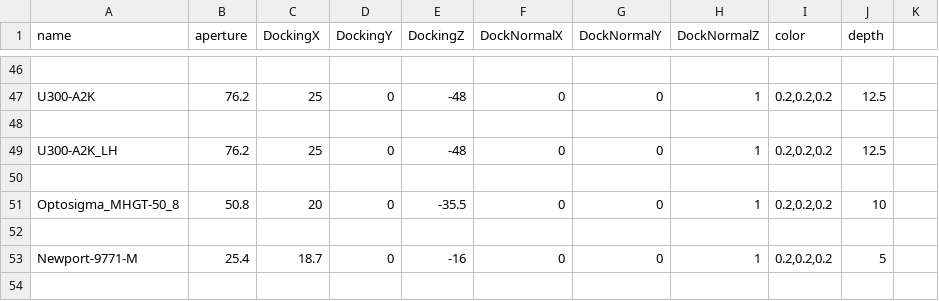
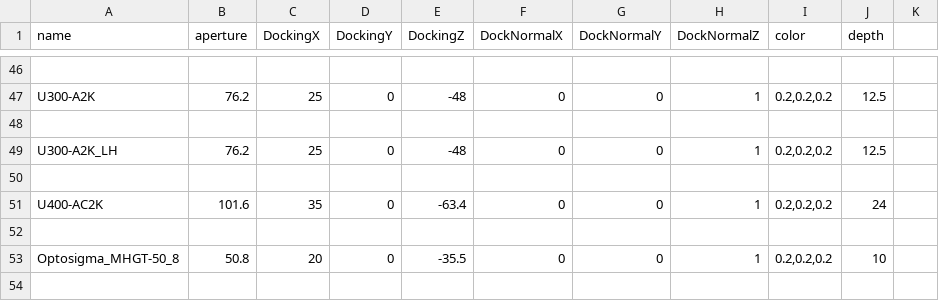
Before and after one commit to Tatze99/LaserCAD, a CSV file: LaserCAD/freecad_models/mount_meshes/mirror/mirrormounts.csv, drawn as a sheet; only a part is shown, gaps mark what is left out; the shorter side is filled out with more unchanged rows.

Commit message:
add aperture to component, 4inch mirror mount

```diff
--- a/LaserCAD/freecad_models/mount_meshes/mirror/mirrormounts.csv
+++ b/LaserCAD/freecad_models/mount_meshes/mirror/mirrormounts.csv
@@ -50,2 +50,4 @@ U300-A2K_LH,76.2,25,0,-48,0,0,1,"0.2,0.2,0.2",12.5
 ,,,,,,,,
+U400-AC2K,101.6,35,0,-63.4,0,0,1,"0.2,0.2,0.2",24
+,,,,,,,,
 Optosigma_MHGT-50_8,50.8,20,0,-35.5,0,0,1,"0.2,0.2,0.2",10
```
Also changed, not shown: 3 other files.
